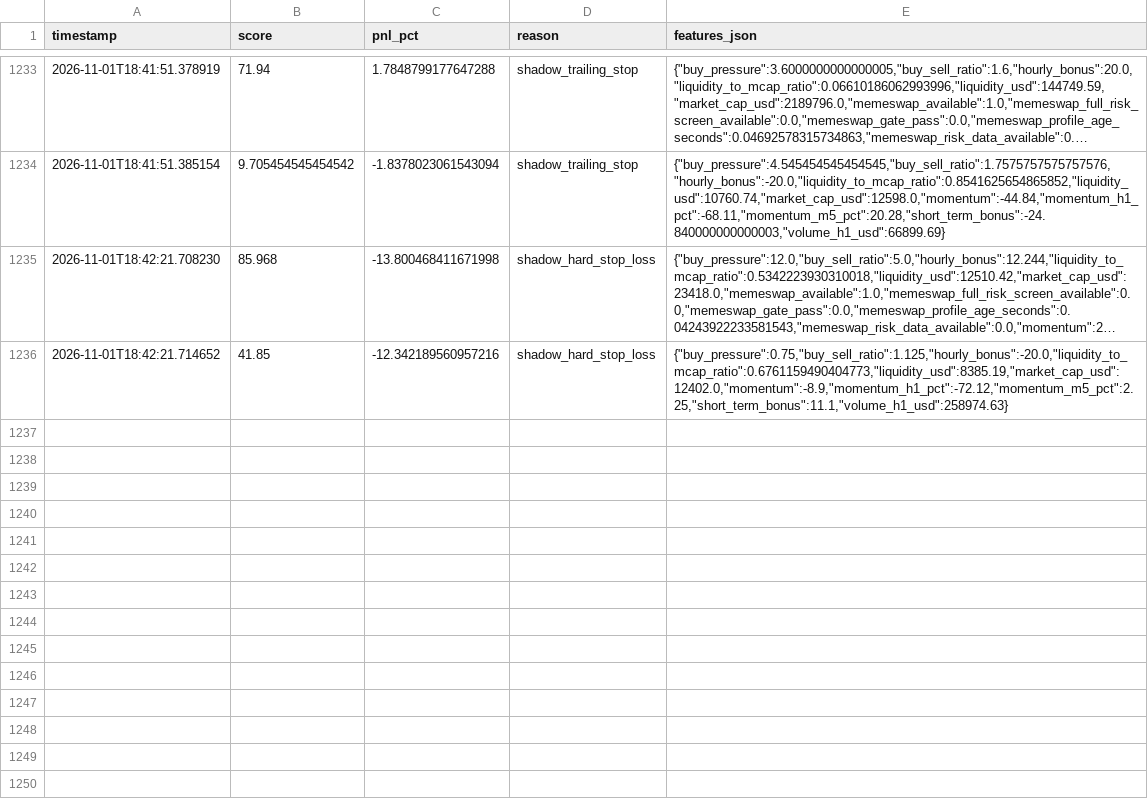
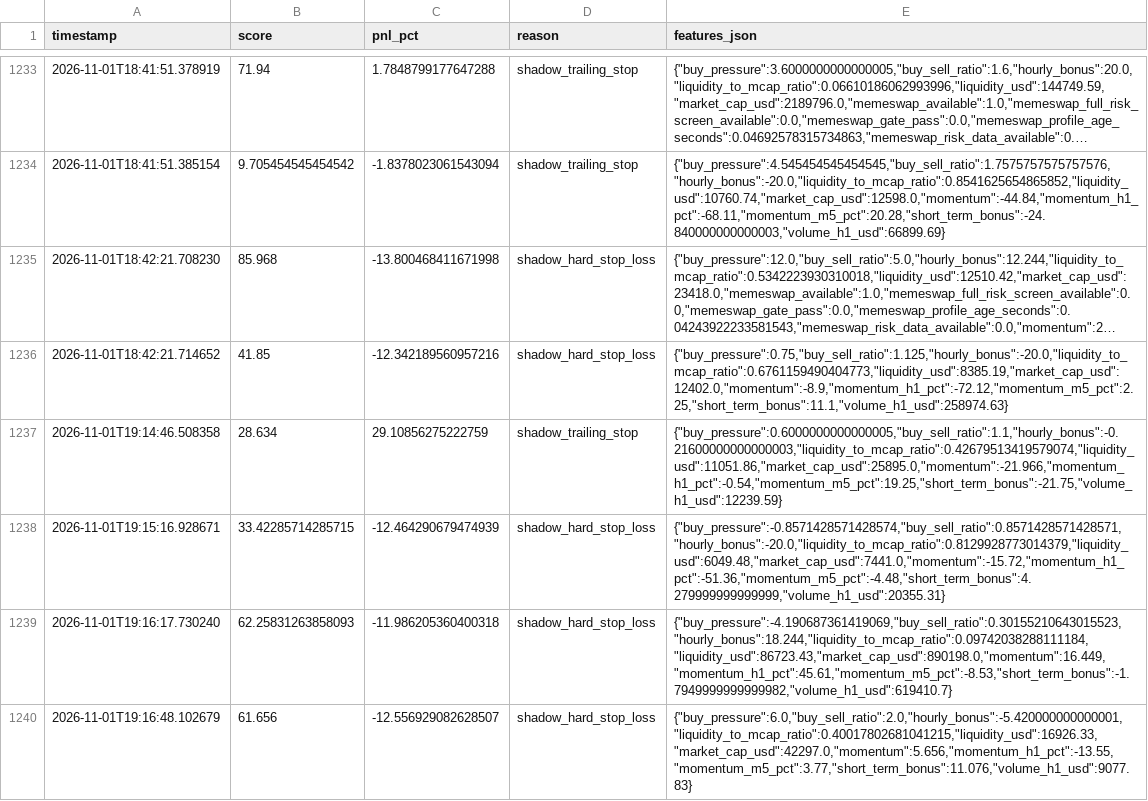
Before and after one commit to amincanani1985-web/meme-scanner-bot, a CSV file: paper_account/shadow_observations.csv, drawn as a sheet; only a part is shown, gaps mark what is left out; long unchanged cells end in …; the diff names each change by its address in the sheet, - before the commit and + after, or states it on an @@ line.

```diff
--- a/paper_account/shadow_observations.csv
+++ b/paper_account/shadow_observations.csv
+row 1237: 2026-11-01T19:14:46.508358 | 28.634 | 29.10856275222759 | shadow_trailing_stop | {"buy_pressure":0.6000000000000005,"buy_sell_ratio":1.1,"hourly_bonus":-0.21600000000000003,"liquidity_to_mcap_ratio":0.42679513419579074,"liquidity_usd":11051.86,"market_cap_usd":25895.0,"momentum":-21.966,"momentum_h1_pct":-0.54,"momentum_m5_pct":19.25,"short_term_bonus":-21.75,"volume_h1_usd":12239.59}
+row 1238: 2026-11-01T19:15:16.928671 | 33.42285714285715 | -12.464290679474939 | shadow_hard_stop_loss | {"buy_pressure":-0.8571428571428574,"buy_sell_ratio":0.8571428571428571,"hourly_bonus":-20.0,"liquidity_to_mcap_ratio":0.8129928773014379,"liquidity_usd":6049.48,"market_cap_usd":7441.0,"momentum":-15.72,"momentum_h1_pct":-51.36,"momentum_m5_pct":-4.48,"short_term_bonus":4.279999999999999,"volume_h1_usd":20355.31}
+row 1239: 2026-11-01T19:16:17.730240 | 62.25831263858093 | -11.986205360400318 | shadow_hard_stop_loss | {"buy_pressure":-4.190687361419069,"buy_sell_ratio":0.30155210643015523,"hourly_bonus":18.244,"liquidity_to_mcap_ratio":0.09742038288111184,"liquidity_usd":86723.43,"market_cap_usd":890198.0,"momentum":16.449,"momentum_h1_pct":45.61,"momentum_m5_pct":-8.53,"short_term_bonus":-1.7949999999999982,"volume_h1_usd":619410.7}
+row 1240: 2026-11-01T19:16:48.102679 | 61.656 | -12.556929082628507 | shadow_hard_stop_loss | {"buy_pressure":6.0,"buy_sell_ratio":2.0,"hourly_bonus":-5.420000000000001,"liquidity_to_mcap_ratio":0.40017802681041215,"liquidity_usd":16926.33,"market_cap_usd":42297.0,"momentum":5.656,"momentum_h1_pct":-13.55,"momentum_m5_pct":3.77,"short_term_bonus":11.076,"volume_h1_usd":9077.83}
```
Also changed, not shown: 10 other files.
